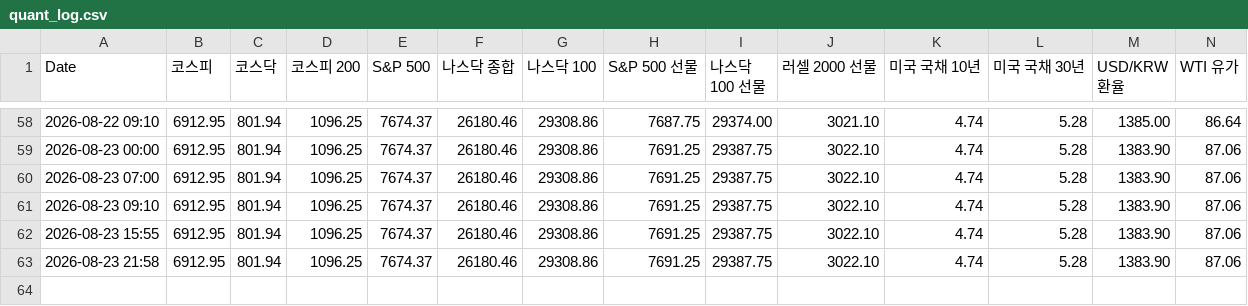
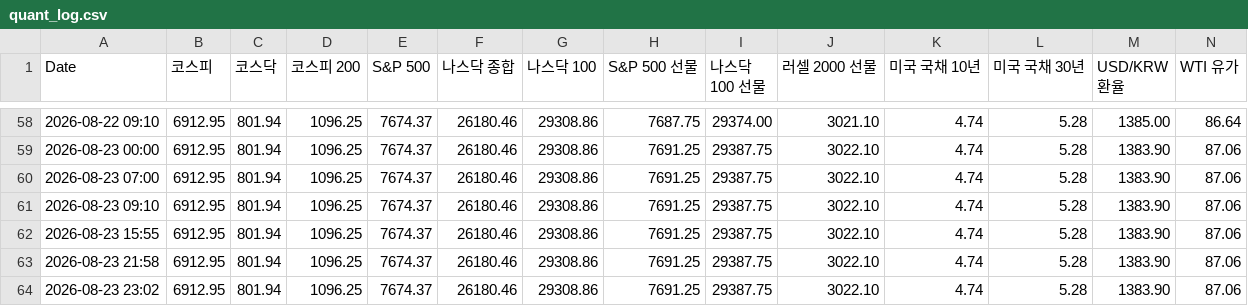
Before and after one commit to lkj9980/quant-dashboard, a CSV file: history/quant_log.csv, drawn as a sheet; only a part is shown, gaps mark what is left out; rows hold the shown columns only; the diff names each change by its address in the sheet, - before the commit and + after, or states it on an @@ line.

```diff
--- a/history/quant_log.csv
+++ b/history/quant_log.csv
+row 64: 2026-08-23 23:02 | 6912.95 | 801.94 | 1096.25 | 7674.37 | 26180.46 | 29308.86 | 7691.25 | 29387.75 | 3022.10 | 4.74 | 5.28 | 1383.90 | 87.06
```
Also changed, not shown: 2 other files.
